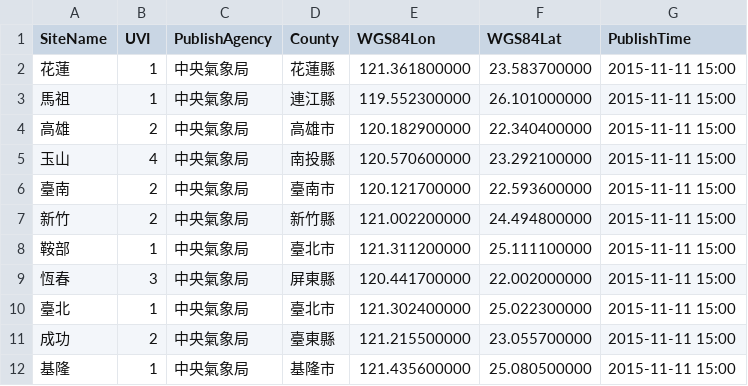
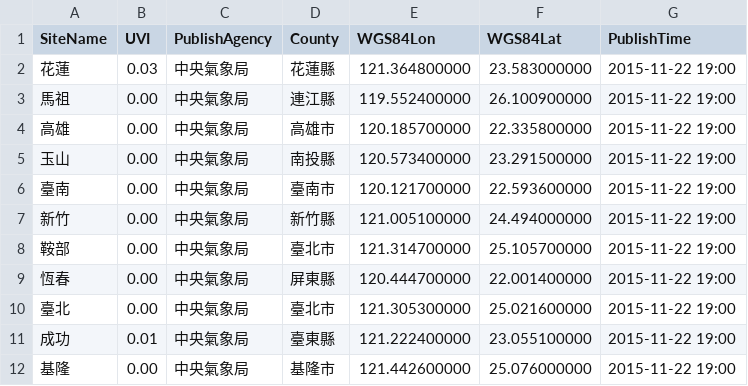
Before and after one commit to TaiwanStat/real.taiwanstat.com, a CSV file: uv/data/data.csv, drawn as a sheet; only a part is shown; the diff covers the shown part only.

```diff
--- a/uv/data/data.csv
+++ b/uv/data/data.csv
@@ -1,12 +1,12 @@
 SiteName,UVI,PublishAgency,County,WGS84Lon,WGS84Lat,PublishTime
-花蓮,1,中央氣象局,花蓮縣,121.361800000,23.583700000,2015-11-11 15:00
-馬祖,1,中央氣象局,連江縣,119.552300000,26.101000000,2015-11-11 15:00
-高雄,2,中央氣象局,高雄市,120.182900000,22.340400000,2015-11-11 15:00
-玉山,4,中央氣象局,南投縣,120.570600000,23.292100000,2015-11-11 15:00
-臺南,2,中央氣象局,臺南市,120.121700000,22.593600000,2015-11-11 15:00
-新竹,2,中央氣象局,新竹縣,121.002200000,24.494800000,2015-11-11 15:00
-鞍部,1,中央氣象局,臺北市,121.311200000,25.111100000,2015-11-11 15:00
-恆春,3,中央氣象局,屏東縣,120.441700000,22.002000000,2015-11-11 15:00
-臺北,1,中央氣象局,臺北市,121.302400000,25.022300000,2015-11-11 15:00
-成功,2,中央氣象局,臺東縣,121.215500000,23.055700000,2015-11-11 15:00
-基隆,1,中央氣象局,基隆市,121.435600000,25.080500000,2015-11-11 15:00
+花蓮,0.03,中央氣象局,花蓮縣,121.364800000,23.583000000,2015-11-22 19:00
+馬祖,0.00,中央氣象局,連江縣,119.552400000,26.100900000,2015-11-22 19:00
+高雄,0.00,中央氣象局,高雄市,120.185700000,22.335800000,2015-11-22 19:00
+玉山,0.00,中央氣象局,南投縣,120.573400000,23.291500000,2015-11-22 19:00
+臺南,0.00,中央氣象局,臺南市,120.121700000,22.593600000,2015-11-22 19:00
+新竹,0.00,中央氣象局,新竹縣,121.005100000,24.494000000,2015-11-22 19:00
+鞍部,0.00,中央氣象局,臺北市,121.314700000,25.105700000,2015-11-22 19:00
+恆春,0.00,中央氣象局,屏東縣,120.444700000,22.001400000,2015-11-22 19:00
+臺北,0.00,中央氣象局,臺北市,121.305300000,25.021600000,2015-11-22 19:00
+成功,0.01,中央氣象局,臺東縣,121.222400000,23.055100000,2015-11-22 19:00
+基隆,0.00,中央氣象局,基隆市,121.442600000,25.076000000,2015-11-22 19:00
```
Also changed, not shown: 1 added row, 1 removed row and 59 edited cells elsewhere in this file, 35 other files.
